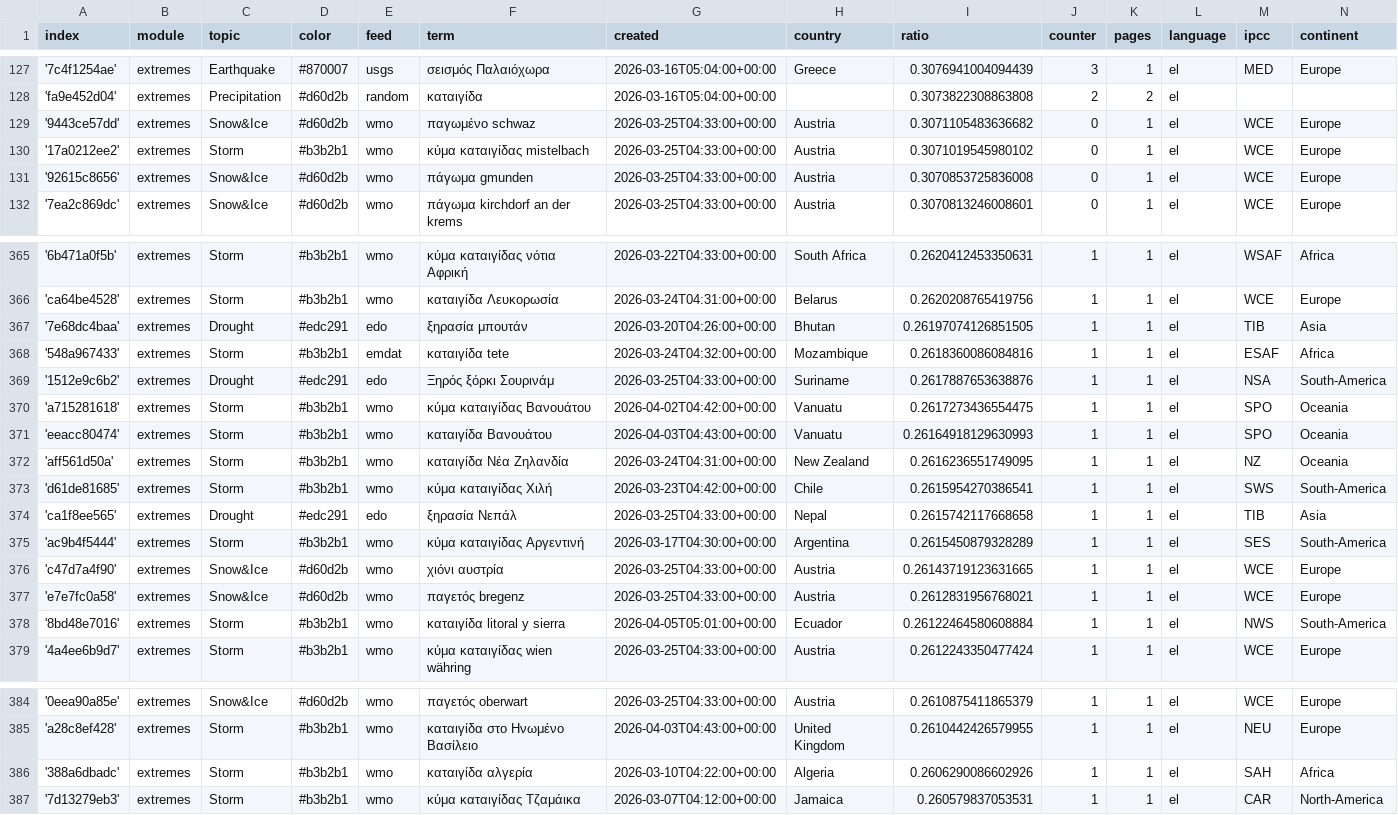
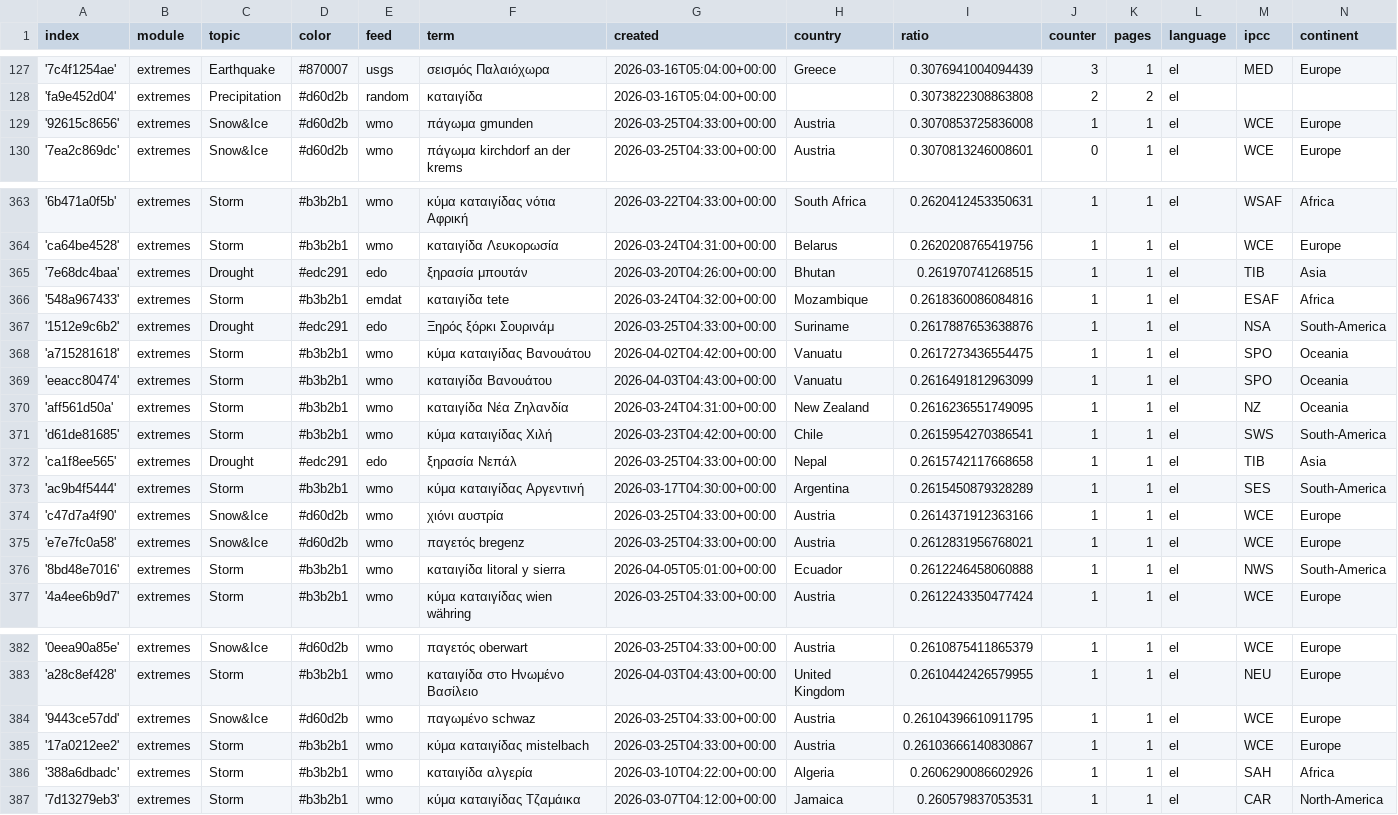
Before and after one commit to kamic-news/dutchExtremes, a CSV file: terms.csv, drawn as a sheet; only a part is shown, gaps mark what is left out.

Commit message:
Commit from GitHub Actions (harvest:0.0)

```diff
--- a/terms.csv
+++ b/terms.csv
@@ -128,5 +128,3 @@ index,module,topic,color,feed,term,created,country,ratio,counter,pages,language,
 'fa9e452d04',extremes,Precipitation,#d60d2b,random,καταιγίδα,2026-03-16T05:04:00+00:00,,0.3073822308863808,2,2,el,,
-'9443ce57dd',extremes,Snow&Ice,#d60d2b,wmo,παγωμένο schwaz,2026-03-25T04:33:00+00:00,Austria,0.3071105483636682,0,1,el,WCE,Europe
-'17a0212ee2',extremes,Storm,#b3b2b1,wmo,κύμα καταιγίδας mistelbach,2026-03-25T04:33:00+00:00,Austria,0.3071019545980102,0,1,el,WCE,Europe
-'92615c8656',extremes,Snow&Ice,#d60d2b,wmo,πάγωμα gmunden,2026-03-25T04:33:00+00:00,Austria,0.3070853725836008,0,1,el,WCE,Europe
+'92615c8656',extremes,Snow&Ice,#d60d2b,wmo,πάγωμα gmunden,2026-03-25T04:33:00+00:00,Austria,0.3070853725836008,1,1,el,WCE,Europe
 '7ea2c869dc',extremes,Snow&Ice,#d60d2b,wmo,πάγωμα kirchdorf an der krems,2026-03-25T04:33:00+00:00,Austria,0.3070813246008601,0,1,el,WCE,Europe
@@ -366,3 +364,3 @@ index,module,topic,color,feed,term,created,country,ratio,counter,pages,language,
 'ca64be4528',extremes,Storm,#b3b2b1,wmo,καταιγίδα Λευκορωσία,2026-03-24T04:31:00+00:00,Belarus,0.2620208765419756,1,1,el,WCE,Europe
-'7e68dc4baa',extremes,Drought,#edc291,edo,ξηρασία μπουτάν,2026-03-20T04:26:00+00:00,Bhutan,0.26197074126851505,1,1,el,TIB,Asia
+'7e68dc4baa',extremes,Drought,#edc291,edo,ξηρασία μπουτάν,2026-03-20T04:26:00+00:00,Bhutan,0.261970741268515,1,1,el,TIB,Asia
 '548a967433',extremes,Storm,#b3b2b1,emdat,καταιγίδα tete,2026-03-24T04:32:00+00:00,Mozambique,0.2618360086084816,1,1,el,ESAF,Africa
@@ -370,3 +368,3 @@ index,module,topic,color,feed,term,created,country,ratio,counter,pages,language,
 'a715281618',extremes,Storm,#b3b2b1,wmo,κύμα καταιγίδας Βανουάτου,2026-04-02T04:42:00+00:00,Vanuatu,0.2617273436554475,1,1,el,SPO,Oceania
-'eeacc80474',extremes,Storm,#b3b2b1,wmo,καταιγίδα Βανουάτου,2026-04-03T04:43:00+00:00,Vanuatu,0.26164918129630993,1,1,el,SPO,Oceania
+'eeacc80474',extremes,Storm,#b3b2b1,wmo,καταιγίδα Βανουάτου,2026-04-03T04:43:00+00:00,Vanuatu,0.2616491812963099,1,1,el,SPO,Oceania
 'aff561d50a',extremes,Storm,#b3b2b1,wmo,καταιγίδα Νέα Ζηλανδία,2026-03-24T04:31:00+00:00,New Zealand,0.2616236551749095,1,1,el,NZ,Oceania
@@ -375,5 +373,5 @@ index,module,topic,color,feed,term,created,country,ratio,counter,pages,language,
 'ac9b4f5444',extremes,Storm,#b3b2b1,wmo,κύμα καταιγίδας Αργεντινή,2026-03-17T04:30:00+00:00,Argentina,0.2615450879328289,1,1,el,SES,South-America
-'c47d7a4f90',extremes,Snow&Ice,#d60d2b,wmo,χιόνι αυστρία,2026-03-25T04:33:00+00:00,Austria,0.26143719123631665,1,1,el,WCE,Europe
+'c47d7a4f90',extremes,Snow&Ice,#d60d2b,wmo,χιόνι αυστρία,2026-03-25T04:33:00+00:00,Austria,0.2614371912363166,1,1,el,WCE,Europe
 'e7e7fc0a58',extremes,Snow&Ice,#d60d2b,wmo,παγετός bregenz,2026-03-25T04:33:00+00:00,Austria,0.2612831956768021,1,1,el,WCE,Europe
-'8bd48e7016',extremes,Storm,#b3b2b1,wmo,καταιγίδα litoral y sierra,2026-04-05T05:01:00+00:00,Ecuador,0.26122464580608884,1,1,el,NWS,South-America
+'8bd48e7016',extremes,Storm,#b3b2b1,wmo,καταιγίδα litoral y sierra,2026-04-05T05:01:00+00:00,Ecuador,0.2612246458060888,1,1,el,NWS,South-America
 '4a4ee6b9d7',extremes,Storm,#b3b2b1,wmo,κύμα καταιγίδας wien währing,2026-03-25T04:33:00+00:00,Austria,0.2612243350477424,1,1,el,WCE,Europe
@@ -385,2 +383,4 @@ index,module,topic,color,feed,term,created,country,ratio,counter,pages,language,
 'a28c8ef428',extremes,Storm,#b3b2b1,wmo,καταιγίδα στο Ηνωμένο Βασίλειο,2026-04-03T04:43:00+00:00,United Kingdom,0.2610442426579955,1,1,el,NEU,Europe
+'9443ce57dd',extremes,Snow&Ice,#d60d2b,wmo,παγωμένο schwaz,2026-03-25T04:33:00+00:00,Austria,0.26104396610911795,1,1,el,WCE,Europe
+'17a0212ee2',extremes,Storm,#b3b2b1,wmo,κύμα καταιγίδας mistelbach,2026-03-25T04:33:00+00:00,Austria,0.26103666140830867,1,1,el,WCE,Europe
 '388a6dbadc',extremes,Storm,#b3b2b1,wmo,καταιγίδα αλγερία,2026-03-10T04:22:00+00:00,Algeria,0.2606290086602926,1,1,el,SAH,Africa
```
